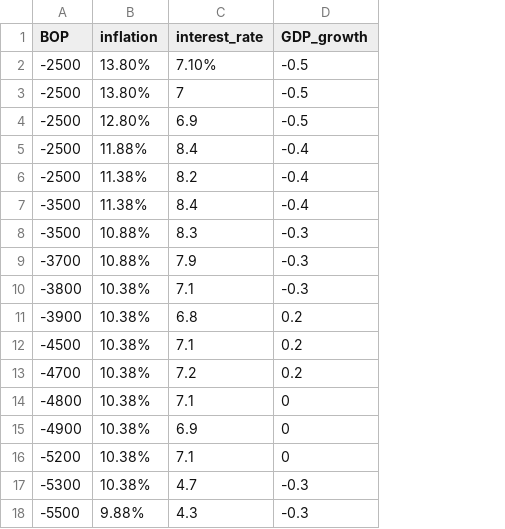
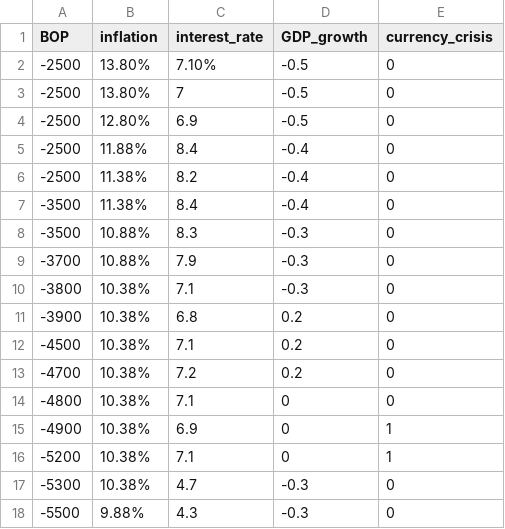
Before and after one commit to Vinitsingh21/data.csv, a CSV file: data.csv, drawn as a sheet; the diff names each change by its address in the sheet, - before the commit and + after, or states it on an @@ line.

Commit message:
Update data.csv

```diff
--- a/data.csv
+++ b/data.csv
+column E (currency_crisis), rows 2-18: 0 | 0 | 0 | 0 | 0 | 0 | 0 | 0 | 0 | 0 | 0 | 0 | 0 | 1 | 1 | 0 | 0
```
